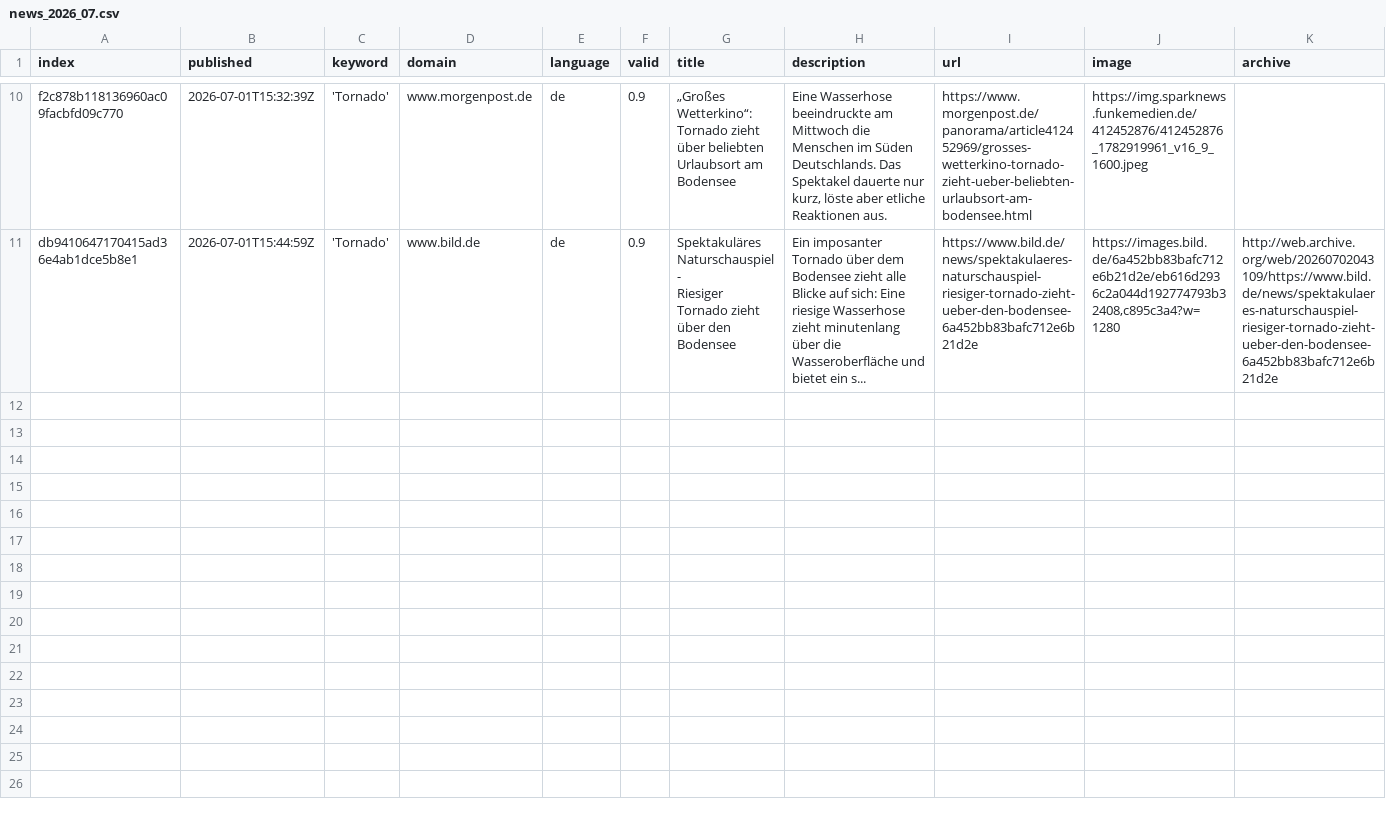
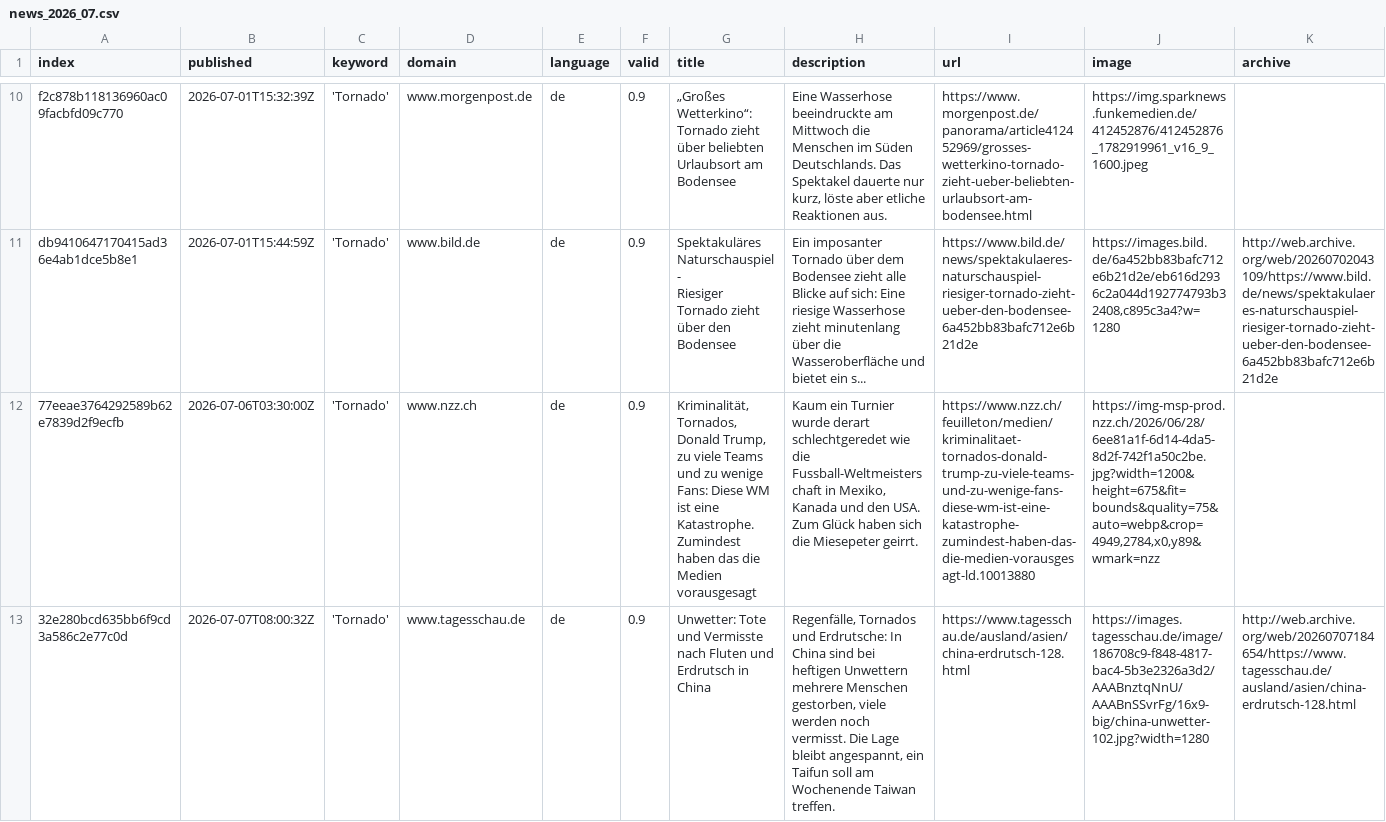
Before and after one commit to MarcoL95-News25/StormIsComing, a CSV file: csv/news_2026_07.csv, drawn as a sheet; only a part is shown, gaps mark what is left out; rows hold the shown columns only; the diff names each change by its address in the sheet, - before the commit and + after, or states it on an @@ line.

```diff
--- a/csv/news_2026_07.csv
+++ b/csv/news_2026_07.csv
+row 12: 77eeae3764292589b62e7839d2f9ecfb | 2026-07-06T03:30:00Z | 'Tornado' | www.nzz.ch | de | 0.9 | Kriminalität, Tornados, Donald Trump, zu viele Teams und zu wenige Fans: Diese WM ist eine Katastrophe. Zumindest haben das die Medien vorausgesagt | Kaum ein Turnier wurde derart schlechtgeredet wie die Fussball-Weltmeisterschaft in Mexiko, Kanada und den USA. Zum Glück haben sich die Miesepeter geirrt. | https://www.nzz.ch/feuilleton/medien/kriminalitaet-tornados-donald-trump-zu-viele-teams-und-zu-wenige-fans-diese-wm-ist-eine-katastrophe-zumindest-haben-das-die-medien-vorausgesagt-ld.10013880 | https://img-msp-prod.nzz.ch/2026/06/28/6ee81a1f-6d14-4da5-8d2f-742f1a50c2be.jpg?width=1200&height=675&fit=bounds&quality=75&auto=webp&crop=4949,2784,x0,y89&wmark=nzz
+row 13: 32e280bcd635bb6f9cd3a586c2e77c0d | 2026-07-07T08:00:32Z | 'Tornado' | www.tagesschau.de | de | 0.9 | Unwetter: Tote und Vermisste nach Fluten und Erdrutsch in China | Regenfälle, Tornados und Erdrutsche: In China sind bei heftigen Unwettern mehrere Menschen gestorben, viele werden noch vermisst. Die Lage bleibt angespannt, ein Taifun soll am Wochenende Taiwan treffen. | https://www.tagesschau.de/ausland/asien/china-erdrutsch-128.html | https://images.tagesschau.de/image/186708c9-f848-4817-bac4-5b3e2326a3d2/AAABnztqNnU/AAABnSSvrFg/16x9-big/china-unwetter-102.jpg?width=1280 | http://web.archive.org/web/20260707184654/https://www.tagesschau.de/ausland/asien/china-erdrutsch-128.html
```
Also changed, not shown: keywords.csv.
